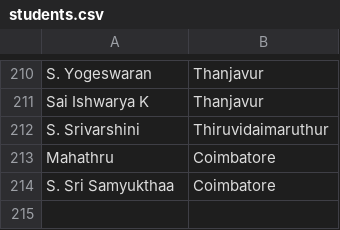
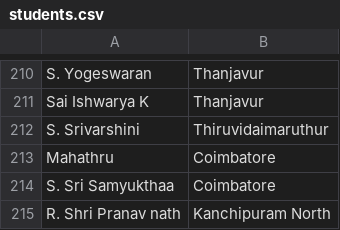
Before and after one commit to Tejeswar-16/Summer_Course_Attendance, a CSV file: public/students.csv, drawn as a sheet; only a part is shown, gaps mark what is left out; the diff names each change by its address in the sheet, - before the commit and + after, or states it on an @@ line.

Commit message:
added student data

```diff
--- a/public/students.csv
+++ b/public/students.csv
+row 215: R. Shri Pranav nath | Kanchipuram North
```
